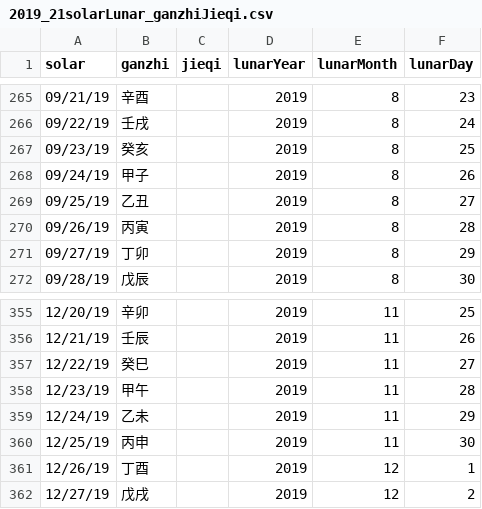
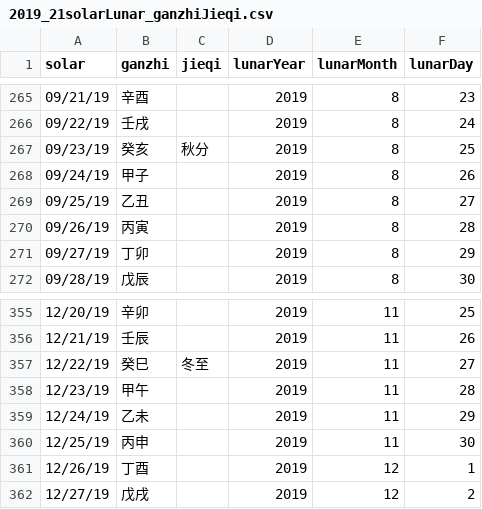
Before and after one commit to saleo/skcalDaysGenerator, a CSV file: public/2019_21solarLunar_ganzhiJieqi.csv, drawn as a sheet; only a part is shown, gaps mark what is left out.

```diff
--- a/public/2019_21solarLunar_ganzhiJieqi.csv
+++ b/public/2019_21solarLunar_ganzhiJieqi.csv
@@ -266,3 +266,3 @@ solar,ganzhi,jieqi,lunarYear,lunarMonth,lunarDay
 09/22/19,壬戌,,2019,8,24
-09/23/19,癸亥,,2019,8,25
+09/23/19,癸亥,秋分,2019,8,25
 09/24/19,甲子,,2019,8,26
@@ -356,3 +356,3 @@ solar,ganzhi,jieqi,lunarYear,lunarMonth,lunarDay
 12/21/19,壬辰,,2019,11,26
-12/22/19,癸巳,,2019,11,27
+12/22/19,癸巳,冬至,2019,11,27
 12/23/19,甲午,,2019,11,28
```
Also changed, not shown: public/lunar_yearly.csv, 1 other file.
